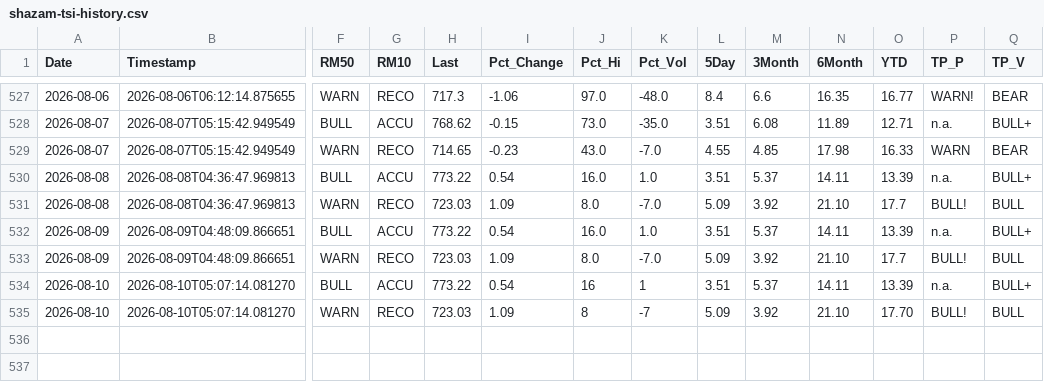
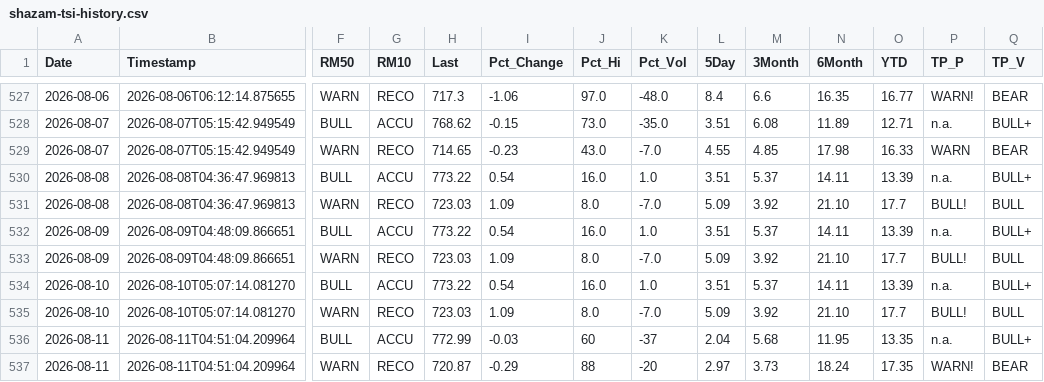
Before and after one commit to blumenty/stock-data-automation, a CSV file: data/shazam-tsi-history.csv, drawn as a sheet; only a part is shown, gaps mark what is left out; rows hold the shown columns only; the diff names each change by its address in the sheet, - before the commit and + after, or states it on an @@ line.

```diff
--- a/data/shazam-tsi-history.csv
+++ b/data/shazam-tsi-history.csv
-J534 (Pct_Hi): 16
+J534 (Pct_Hi): 16.0
-K534 (Pct_Vol): 1
+K534 (Pct_Vol): 1.0
-J535 (Pct_Hi): 8
+J535 (Pct_Hi): 8.0
-K535 (Pct_Vol): -7
+K535 (Pct_Vol): -7.0
-O535 (YTD): 17.70
+O535 (YTD): 17.7
+row 536: 2026-08-11 | 2026-08-11T04:51:04.209964 | BULL | ACCU | 772.99 | -0.03 | 60 | -37 | 2.04 | 5.68 | 11.95 | 13.35 | n.a. | BULL+
+row 537: 2026-08-11 | 2026-08-11T04:51:04.209964 | WARN | RECO | 720.87 | -0.29 | 88 | -20 | 2.97 | 3.73 | 18.24 | 17.35 | WARN! | BEAR
```
Also changed, not shown: data/Shazam-market-daily.csv, 4 other files.
